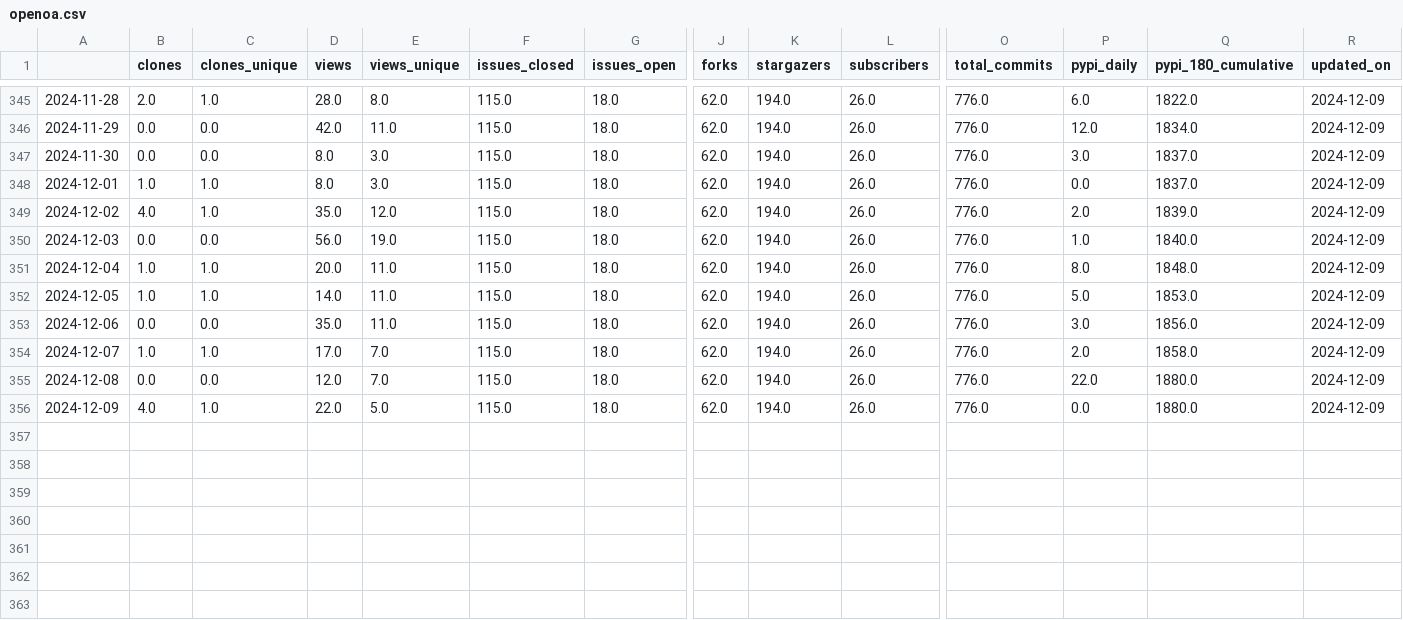
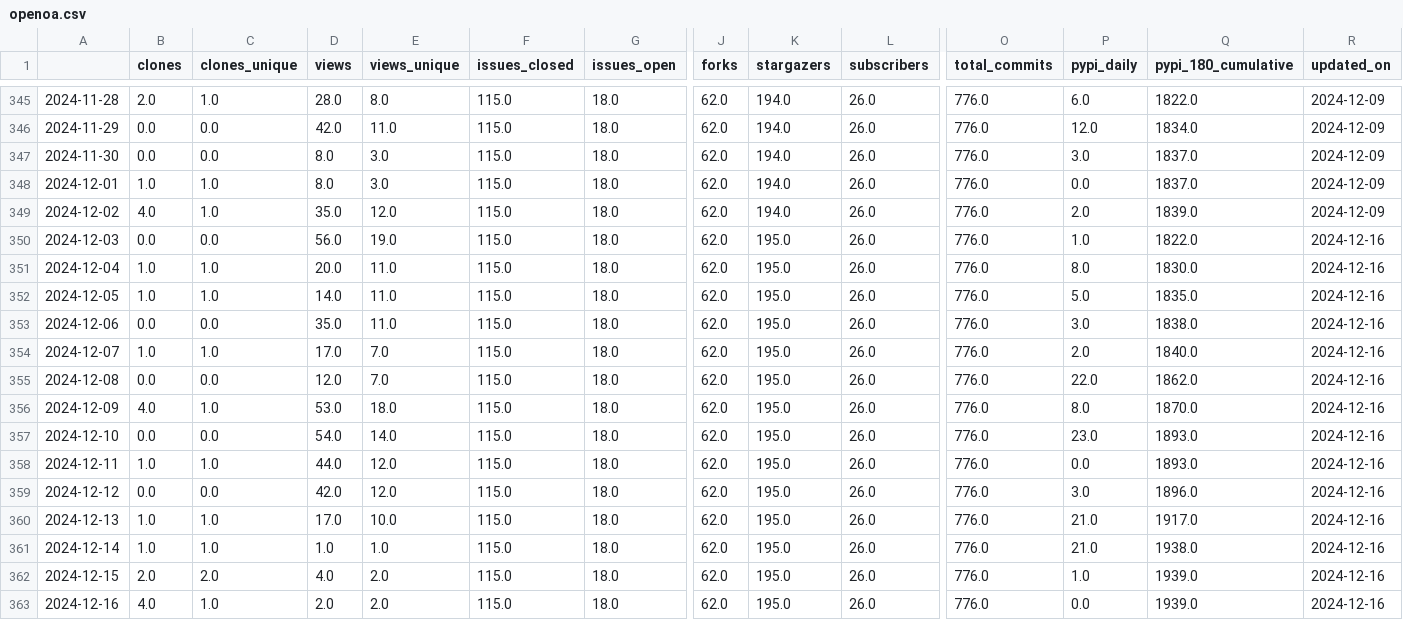
Before and after one commit to RHammond2/osos, a CSV file: data/openoa.csv, drawn as a sheet; only a part is shown, gaps mark what is left out; rows hold the shown columns only; the diff names each change by its address in the sheet, - before the commit and + after, or states it on an @@ line.

Commit message:
update osos data and plots

```diff
--- a/data/openoa.csv
+++ b/data/openoa.csv
-K350:K356 (stargazers): 194.0
+K350:K356 (stargazers): 195.0
-Q350 (pypi_180_cumulative): 1840.0
+Q350 (pypi_180_cumulative): 1822.0
-R350:R356 (updated_on): 2024-12-09
+R350:R356 (updated_on): 2024-12-16
-Q351 (pypi_180_cumulative): 1848.0
+Q351 (pypi_180_cumulative): 1830.0
-Q352 (pypi_180_cumulative): 1853.0
+Q352 (pypi_180_cumulative): 1835.0
-Q353 (pypi_180_cumulative): 1856.0
+Q353 (pypi_180_cumulative): 1838.0
-Q354 (pypi_180_cumulative): 1858.0
+Q354 (pypi_180_cumulative): 1840.0
-Q355 (pypi_180_cumulative): 1880.0
+Q355 (pypi_180_cumulative): 1862.0
-D356 (views): 22.0
+D356 (views): 53.0
-E356 (views_unique): 5.0
+E356 (views_unique): 18.0
-P356 (pypi_daily): 0.0
+P356 (pypi_daily): 8.0
-Q356 (pypi_180_cumulative): 1880.0
+Q356 (pypi_180_cumulative): 1870.0
+row 357: 2024-12-10 | 0.0 | 0.0 | 54.0 | 14.0 | 115.0 | 18.0 | 62.0 | 195.0 | 26.0 | 776.0 | 23.0 | 1893.0 | 2024-12-16
+row 358: 2024-12-11 | 1.0 | 1.0 | 44.0 | 12.0 | 115.0 | 18.0 | 62.0 | 195.0 | 26.0 | 776.0 | 0.0 | 1893.0 | 2024-12-16
+row 359: 2024-12-12 | 0.0 | 0.0 | 42.0 | 12.0 | 115.0 | 18.0 | 62.0 | 195.0 | 26.0 | 776.0 | 3.0 | 1896.0 | 2024-12-16
+row 360: 2024-12-13 | 1.0 | 1.0 | 17.0 | 10.0 | 115.0 | 18.0 | 62.0 | 195.0 | 26.0 | 776.0 | 21.0 | 1917.0 | 2024-12-16
+row 361: 2024-12-14 | 1.0 | 1.0 | 1.0 | 1.0 | 115.0 | 18.0 | 62.0 | 195.0 | 26.0 | 776.0 | 21.0 | 1938.0 | 2024-12-16
+row 362: 2024-12-15 | 2.0 | 2.0 | 4.0 | 2.0 | 115.0 | 18.0 | 62.0 | 195.0 | 26.0 | 776.0 | 1.0 | 1939.0 | 2024-12-16
+row 363: 2024-12-16 | 4.0 | 1.0 | 2.0 | 2.0 | 115.0 | 18.0 | 62.0 | 195.0 | 26.0 | 776.0 | 0.0 | 1939.0 | 2024-12-16
```
Also changed, not shown: data/coral.csv, data/landbosse.csv, 11 other files.
